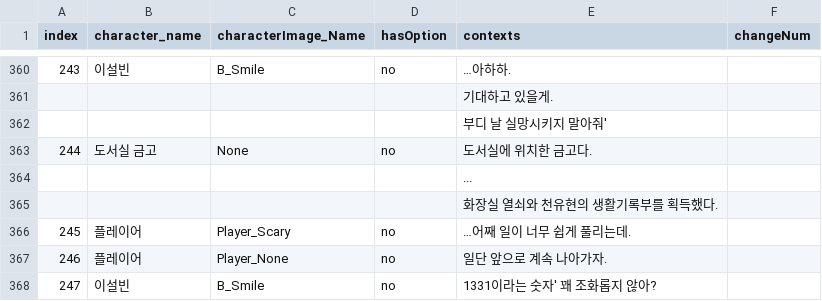
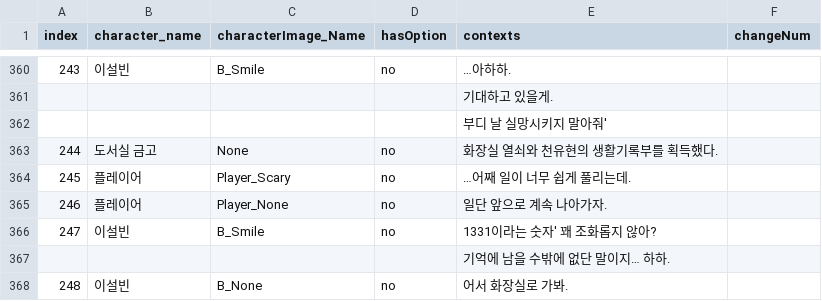
Before and after one commit to Kevin04261004/HanEarl_Project, a CSV file: Assets/Resources/다이얼로그의 찐 - 수정본.csv, drawn as a sheet; only a part is shown, gaps mark what is left out; the shorter side is filled out with more unchanged rows.

```diff
--- a/Assets/Resources/다이얼로그의 찐 - 수정본.csv
+++ b/Assets/Resources/다이얼로그의 찐 - 수정본.csv
@@ -362,5 +362,3 @@ index,character_name,characterImage_Name,hasOption,contexts,changeNum
 ,,,,부디 날 실망시키지 말아줘',
-244,도서실 금고,None,no,도서실에 위치한 금고다. ,
-,,,,...,
-,,,,화장실 열쇠와 천유현의 생활기록부를 획득했다.,
+244,도서실 금고,None,no,화장실 열쇠와 천유현의 생활기록부를 획득했다.,
 245,플레이어,Player_Scary,no,…어째 일이 너무 쉽게 풀리는데.,
```
Also changed, not shown: 24 other files.
